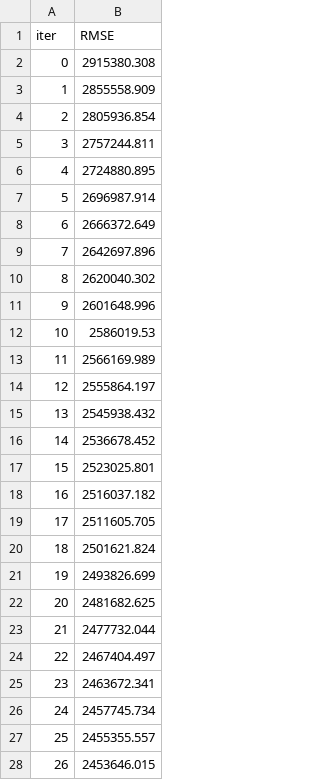
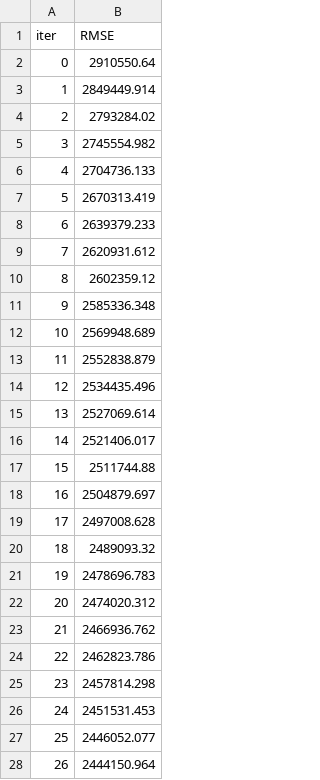
Before and after one commit to Noura-ou/prevoir_la_popularite_d_un_film, a TSV file: API/catboost_info/learn_error.tsv, drawn as a sheet; only a part is shown; the diff covers the shown part only.

```diff
--- a/API/catboost_info/learn_error.tsv
+++ b/API/catboost_info/learn_error.tsv
@@ -1,28 +1,28 @@
 iter	RMSE
-0	2915380.308
-1	2855558.909
-2	2805936.854
-3	2757244.811
-4	2724880.895
-5	2696987.914
-6	2666372.649
-7	2642697.896
-8	2620040.302
-9	2601648.996
-10	2586019.53
-11	2566169.989
-12	2555864.197
-13	2545938.432
-14	2536678.452
-15	2523025.801
-16	2516037.182
-17	2511605.705
-18	2501621.824
-19	2493826.699
-20	2481682.625
-21	2477732.044
-22	2467404.497
-23	2463672.341
-24	2457745.734
-25	2455355.557
-26	2453646.015
+0	2910550.64
+1	2849449.914
+2	2793284.02
+3	2745554.982
+4	2704736.133
+5	2670313.419
+6	2639379.233
+7	2620931.612
+8	2602359.12
+9	2585336.348
+10	2569948.689
+11	2552838.879
+12	2534435.496
+13	2527069.614
+14	2521406.017
+15	2511744.88
+16	2504879.697
+17	2497008.628
+18	2489093.32
+19	2478696.783
+20	2474020.312
+21	2466936.762
+22	2462823.786
+23	2457814.298
+24	2451531.453
+25	2446052.077
+26	2444150.964
```
Also changed, not shown: 73 edited cells elsewhere in this file, API/catboost_info/time_left.tsv, 7 other files.
